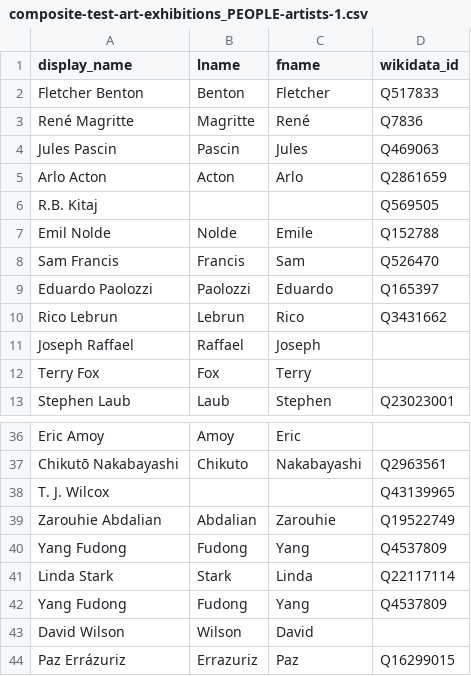
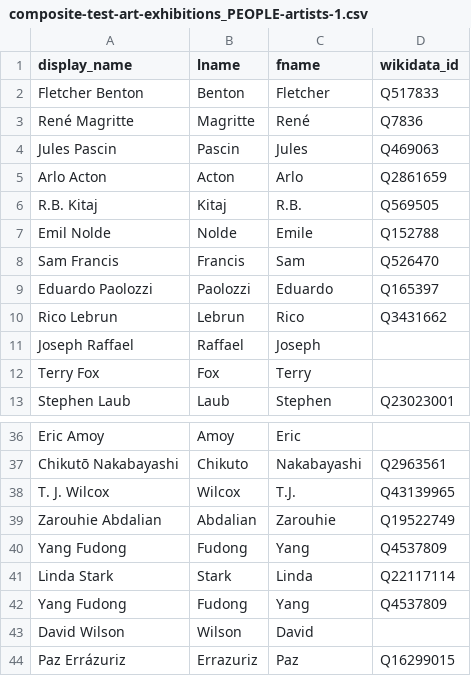
Before and after one commit to mcampos-quinn/bampfaex, a CSV file: datasources/for_import/composite-test-art-exhibitions_PEOPLE-artists-1.csv (was datasources/composite-test-art-exhibitions_PEOPLE-artists-1.csv), drawn as a sheet; only a part is shown, gaps mark what is left out.

```diff
--- a/datasources/composite-test-art-exhibitions_PEOPLE-artists-1.csv
+++ b/datasources/for_import/composite-test-art-exhibitions_PEOPLE-artists-1.csv
@@ -5,3 +5,3 @@ Jules Pascin,Pascin,Jules,Q469063
 Arlo Acton,Acton,Arlo,Q2861659
-R.B. Kitaj,,,Q569505
+R.B. Kitaj,Kitaj,R.B.,Q569505
 Emil Nolde,Nolde,Emile,Q152788
@@ -37,3 +37,3 @@ Eric Amoy,Amoy,Eric,
 Chikutō Nakabayashi,Chikuto,Nakabayashi,Q2963561
-T. J. Wilcox,,,Q43139965
+T. J. Wilcox,Wilcox,T.J.,Q43139965
 Zarouhie Abdalian,Abdalian,Zarouhie,Q19522749
```
Also changed, not shown: 38 other files.
